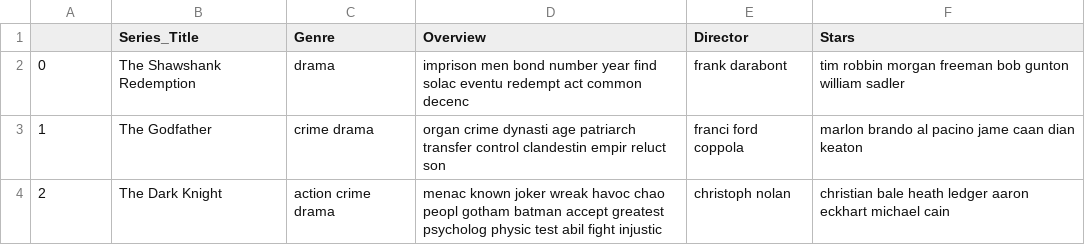
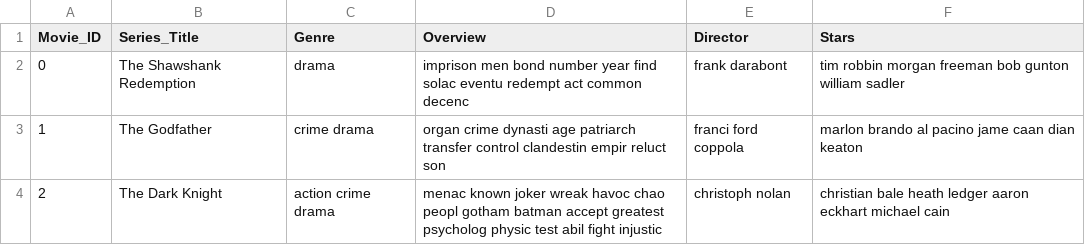
Before and after one commit to yy9449/recommender, a CSV file: movie_recommende/movies.csv, drawn as a sheet; only a part is shown.

Commit message:
Update movies.csv

```diff
--- a/movie_recommende/movies.csv
+++ b/movie_recommende/movies.csv
@@ -1,2 +1,2 @@
-,Series_Title,Genre,Overview,Director,Stars
+Movie_ID,Series_Title,Genre,Overview,Director,Stars
 0,The Shawshank Redemption,drama,imprison men bond number year find solac eventu redempt act common decenc,frank darabont,tim robbin morgan freeman bob gunton william sadler
```
